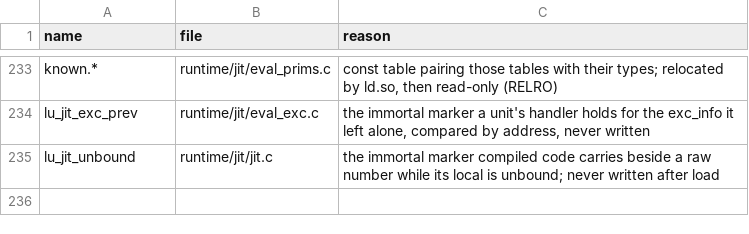
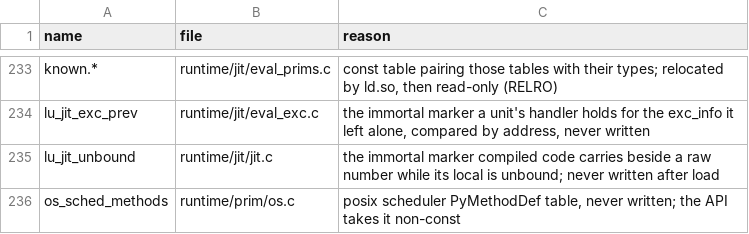
Before and after one commit to wedow/lucifer, a TSV file: tools/abi/globals.tsv, drawn as a sheet; only a part is shown, gaps mark what is left out.

Commit message:
chore: allow the posix scheduler method table in check-globals

```diff
--- a/tools/abi/globals.tsv
+++ b/tools/abi/globals.tsv
@@ -235 +235,2 @@ lu_jit_exc_prev	runtime/jit/eval_exc.c	the immortal marker a unit's handler hold
 lu_jit_unbound	runtime/jit/jit.c	the immortal marker compiled code carries beside a raw number while its local is unbound; never written after load
+os_sched_methods	runtime/prim/os.c	posix scheduler PyMethodDef table, never written; the API takes it non-const
```
